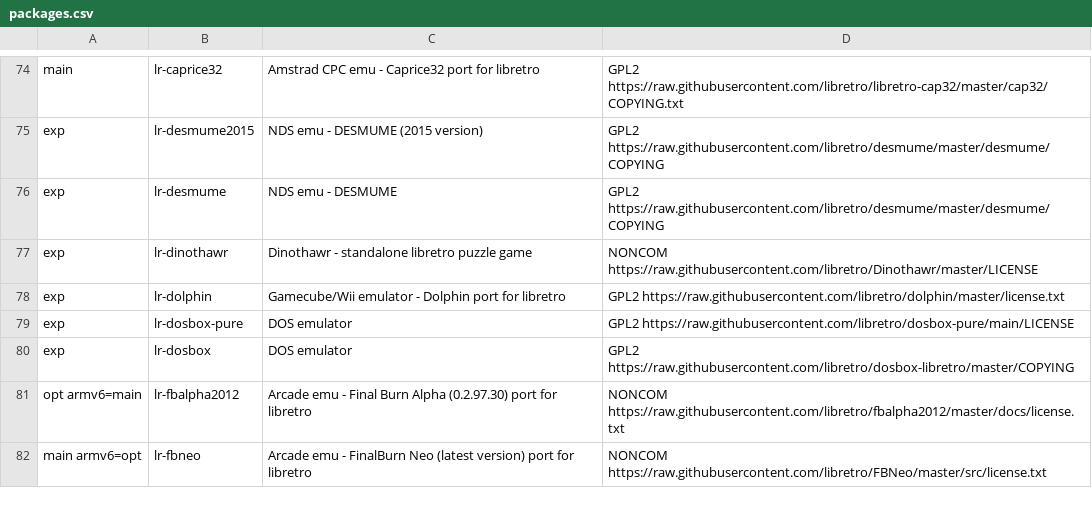
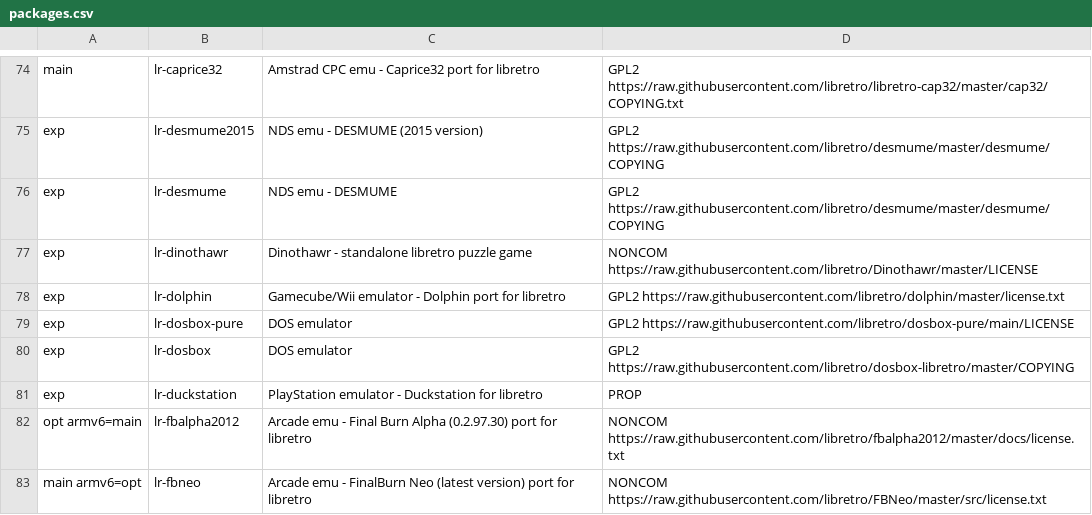
Before and after one commit to mmatyas/retropie-pkglicences, a CSV file: packages.csv, drawn as a sheet; only a part is shown, gaps mark what is left out.

```diff
--- a/packages.csv
+++ b/packages.csv
@@ -80,2 +80,3 @@ exp;lr-dosbox-pure;DOS emulator;GPL2 https://raw.githubusercontent.com/libretro/
 exp;lr-dosbox;DOS emulator;GPL2 https://raw.githubusercontent.com/libretro/dosbox-libretro/master/COPYING;
+exp;lr-duckstation;PlayStation emulator - Duckstation for libretro;PROP;
 opt armv6=main;lr-fbalpha2012;Arcade emu - Final Burn Alpha (0.2.97.30) port for libretro;NONCOM https://raw.githubusercontent.com/libretro/fbalpha2012/master/docs/license.txt;
```
Also changed, not shown: 1 other file.
